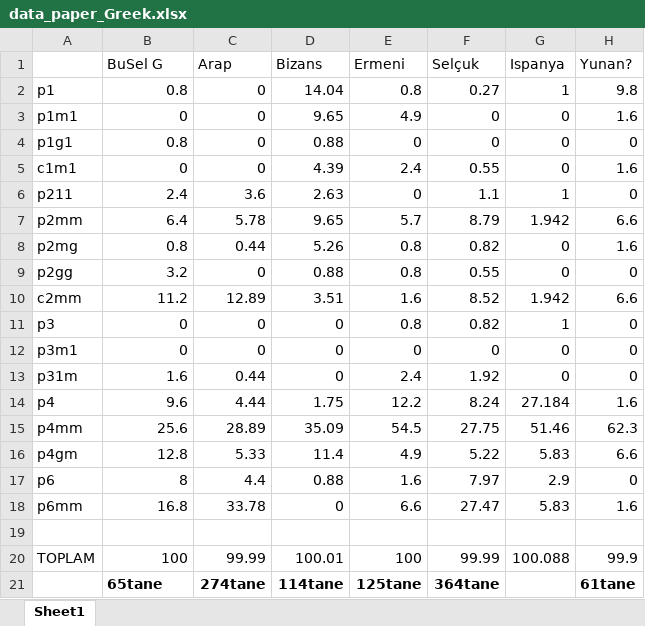
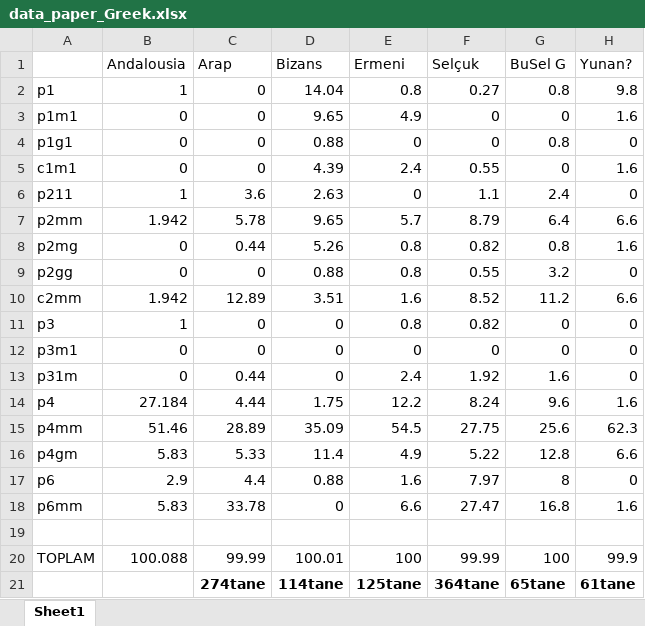
Before and after one commit to selimonat/ornament_symmgroups, an Excel workbook: data_paper_Greek.xlsx, sheet Sheet1, drawn as a sheet; values as stored, in another font and other column widths than the file's, no borders; the diff names each change by its address in the sheet, - before the commit and + after, or states it on an @@ line.

Commit message:
Rearranged headers to be similar to PrePrints

```diff
--- a/data_paper_Greek.xlsx (sheet Sheet1)
+++ b/data_paper_Greek.xlsx (sheet Sheet1)
-B1: BuSel G
+B1: Andalousia
-G1: Ispanya
+G1: BuSel G
-B2 (Andalousia): 0.8
+B2 (Andalousia): 1
-G2 (BuSel G): 1
+G2 (BuSel G): 0.8
-B4 (Andalousia): 0.8
+B4 (Andalousia): 0
-G4 (BuSel G): 0
+G4 (BuSel G): 0.8
-B6 (Andalousia): 2.4
+B6 (Andalousia): 1
-G6 (BuSel G): 1
+G6 (BuSel G): 2.4
-B7 (Andalousia): 6.4
+B7 (Andalousia): 1.942
-G7 (BuSel G): 1.942
+G7 (BuSel G): 6.4
-B8 (Andalousia): 0.8
+B8 (Andalousia): 0
-G8 (BuSel G): 0
+G8 (BuSel G): 0.8
-B9 (Andalousia): 3.2
+B9 (Andalousia): 0
-G9 (BuSel G): 0
+G9 (BuSel G): 3.2
-B10 (Andalousia): 11.2
+B10 (Andalousia): 1.942
-G10 (BuSel G): 1.942
+G10 (BuSel G): 11.2
-B11 (Andalousia): 0
+B11 (Andalousia): 1
-G11 (BuSel G): 1
+G11 (BuSel G): 0
-B13 (Andalousia): 1.6
+B13 (Andalousia): 0
-G13 (BuSel G): 0
+G13 (BuSel G): 1.6
-B14 (Andalousia): 9.6
+B14 (Andalousia): 27.184
-G14 (BuSel G): 27.184
+G14 (BuSel G): 9.6
-B15 (Andalousia): 25.6
+B15 (Andalousia): 51.46
-G15 (BuSel G): 51.46
+G15 (BuSel G): 25.6
-B16 (Andalousia): 12.8
+B16 (Andalousia): 5.83
-G16 (BuSel G): 5.83
+G16 (BuSel G): 12.8
-B17 (Andalousia): 8
+B17 (Andalousia): 2.9
-G17 (BuSel G): 2.9
+G17 (BuSel G): 8
-B18 (Andalousia): 16.8
+B18 (Andalousia): 5.83
-G18 (BuSel G): 5.83
+G18 (BuSel G): 16.8
-B20 (Andalousia): 100
+B20 (Andalousia): 100.088
-G20 (BuSel G): 100.088
+G20 (BuSel G): 100
-B21 (Andalousia): 65tane
+B21 (Andalousia): (empty)
-G21 (BuSel G): (empty)
+G21 (BuSel G): 65tane
```
